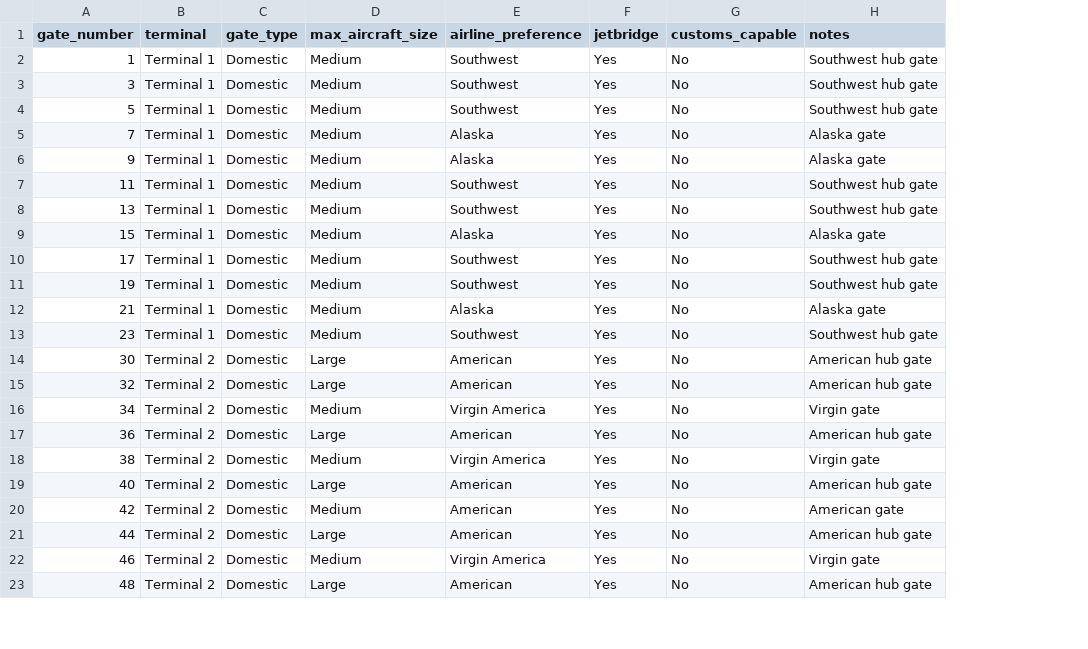
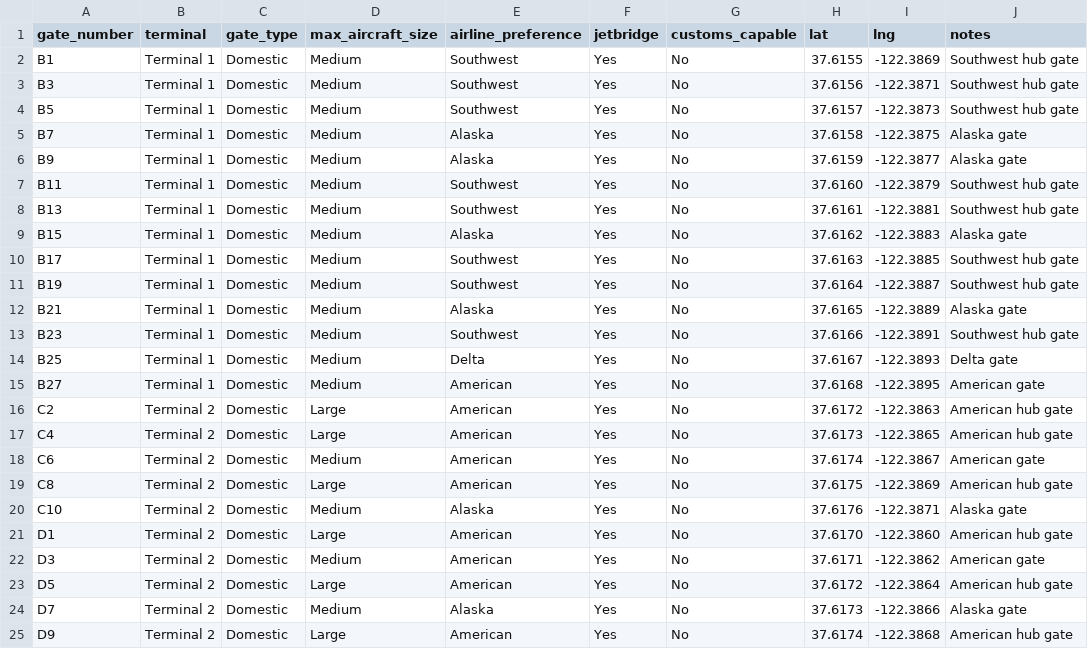
Before and after one commit to Mish0322/AutoGate, a CSV file: data/gates_config.csv, drawn as a sheet; only a part is shown; addresses are those after the commit; the diff covers the shown part only; the diff names each change by its address in the sheet, - before the commit and + after, or states it on an @@ line.

```diff
--- a/data/gates_config.csv
+++ b/data/gates_config.csv
+column H (lat), rows 2-13: 37.6155 | 37.6156 | 37.6157 | 37.6158 | 37.6159 | 37.6160 | 37.6161 | 37.6162 | 37.6163 | 37.6164 | 37.6165 | 37.6166; rows 16-25: 37.6172 | 37.6173 | 37.6174 | 37.6175 | 37.6176 | 37.6170 | 37.6171 | 37.6172 | 37.6173 | 37.6174
+column I (lng), rows 2-13: -122.3869 | -122.3871 | -122.3873 | -122.3875 | -122.3877 | -122.3879 | -122.3881 | -122.3883 | -122.3885 | -122.3887 | -122.3889 | -122.3891; rows 16-25: -122.3863 | -122.3865 | -122.3867 | -122.3869 | -122.3871 | -122.3860 | -122.3862 | -122.3864 | -122.3866 | -122.3868
-A2 (gate_number): 1
+A2 (gate_number): B1
-A3 (gate_number): 3
+A3 (gate_number): B3
-A4 (gate_number): 5
+A4 (gate_number): B5
-A5 (gate_number): 7
+A5 (gate_number): B7
-A6 (gate_number): 9
+A6 (gate_number): B9
-A7 (gate_number): 11
+A7 (gate_number): B11
-A8 (gate_number): 13
+A8 (gate_number): B13
-A9 (gate_number): 15
+A9 (gate_number): B15
-A10 (gate_number): 17
+A10 (gate_number): B17
-A11 (gate_number): 19
+A11 (gate_number): B19
-A12 (gate_number): 21
+A12 (gate_number): B21
-A13 (gate_number): 23
+A13 (gate_number): B23
+row 14: B25 | Terminal 1 | Domestic | Medium | Delta | Yes | No | 37.6167 | -122.3893 | Delta gate
+row 15: B27 | Terminal 1 | Domestic | Medium | American | Yes | No | 37.6168 | -122.3895 | American gate
-A16 (gate_number): 30
+A16 (gate_number): C2
-A17 (gate_number): 32
+A17 (gate_number): C4
-A18 (gate_number): 34
+A18 (gate_number): C6
-E18 (airline_preference): Virgin America
+E18 (airline_preference): American
-J18 (notes): Virgin gate
+J18 (notes): American gate
-A19 (gate_number): 36
+A19 (gate_number): C8
-A20 (gate_number): 38
+A20 (gate_number): C10
-E20 (airline_preference): Virgin America
+E20 (airline_preference): Alaska
-J20 (notes): Virgin gate
+J20 (notes): Alaska gate
-A21 (gate_number): 40
+A21 (gate_number): D1
-A22 (gate_number): 42
+A22 (gate_number): D3
-A23 (gate_number): 44
+A23 (gate_number): D5
-A24 (gate_number): 46
+A24 (gate_number): D7
-E24 (airline_preference): Virgin America
+E24 (airline_preference): Alaska
-J24 (notes): Virgin gate
+J24 (notes): Alaska gate
-A25 (gate_number): 48
+A25 (gate_number): D9
```
Also changed, not shown: 6 added rows and 23 edited cells elsewhere in this file, data/arrivals_with_gates.csv, data/gate_assignments_log.csv, 8 other files.
